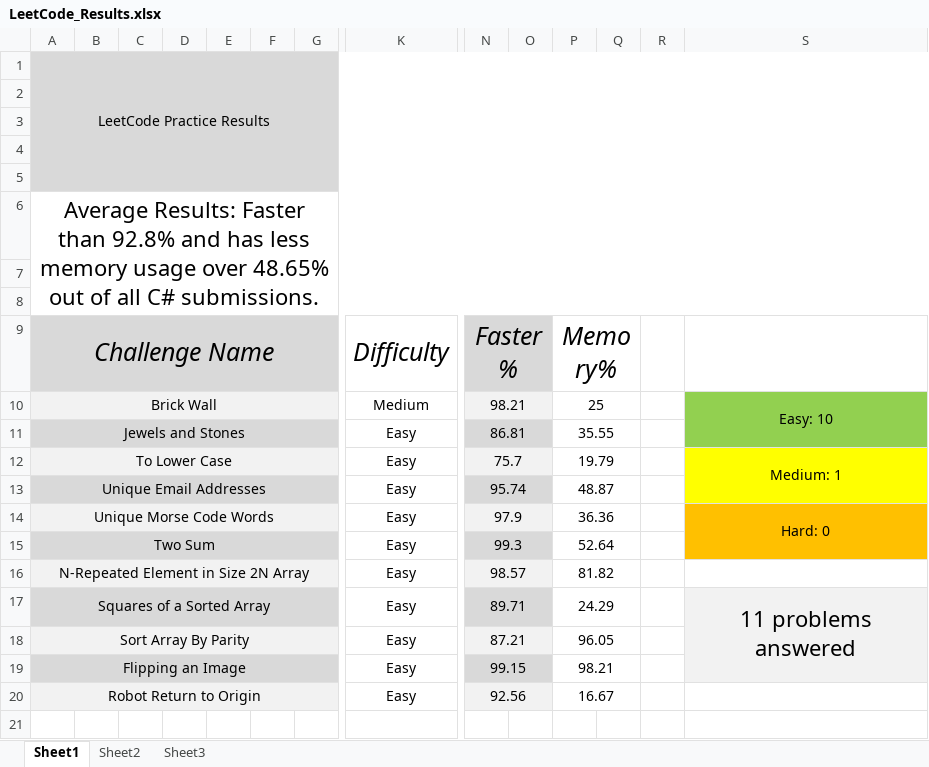
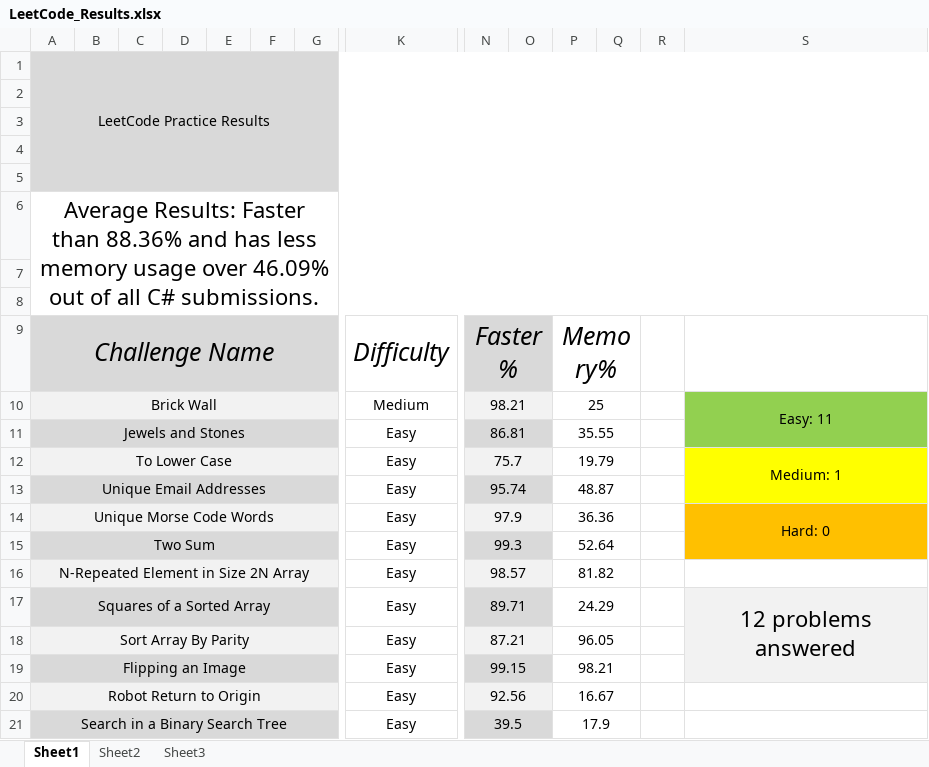
Before and after one commit to Xero-Null/InterviewPractice, an Excel workbook: LeetCode_Results.xlsx, sheet Sheet1, drawn as a sheet; only a part is shown, gaps mark what is left out; values as stored, in another font and other column widths than the file's, no borders; rows hold the shown columns only; the diff names each change by its address in the sheet, - before the commit and + after, or states it on an @@ line.

Commit message:
Added Search in a Binary Search Tree

```diff
--- a/LeetCode_Results.xlsx (sheet Sheet1)
+++ b/LeetCode_Results.xlsx (sheet Sheet1)
-A6: …Faster than 92.8% and has less memory usage over 48.65% out of…
+A6: …Faster than 88.36% and has less memory usage over 46.09% out of…
-S10: Easy: 10
+S10: Easy: 11
-S17: 11 problems answered
+S17: 12 problems answered
+row 21: Search in a Binary Search Tree |  |  |  |  |  |  | Easy | 39.5 |  | 17.9
```
Also changed, not shown: 9 other files.
